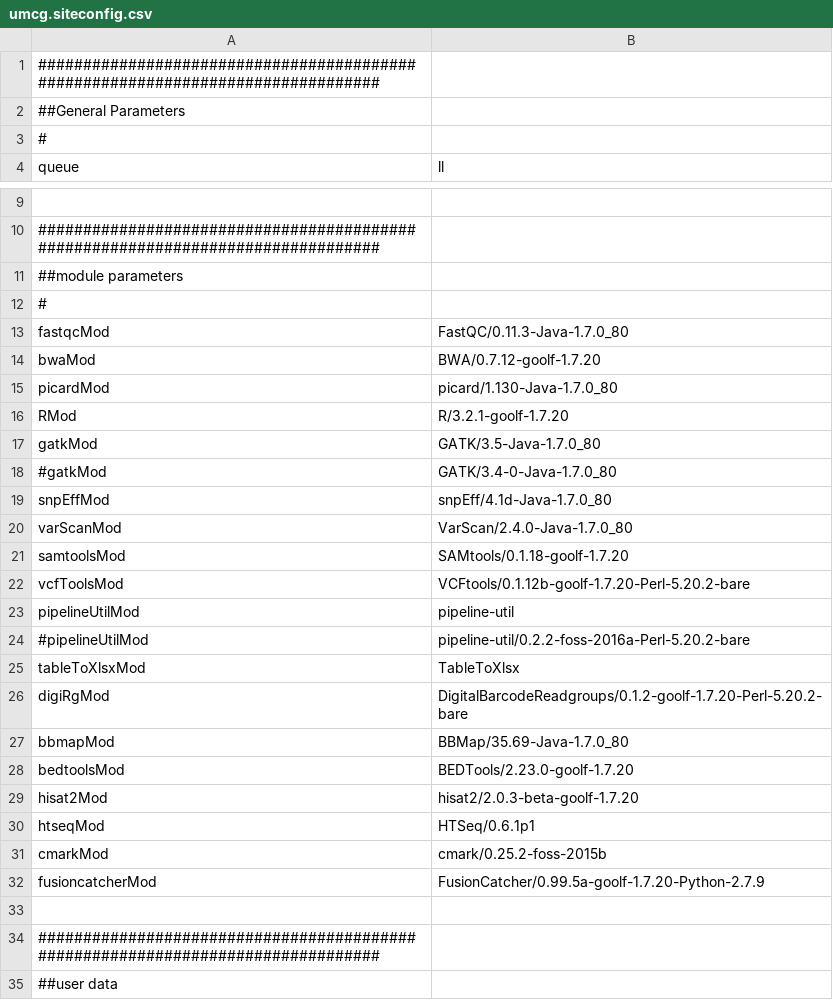
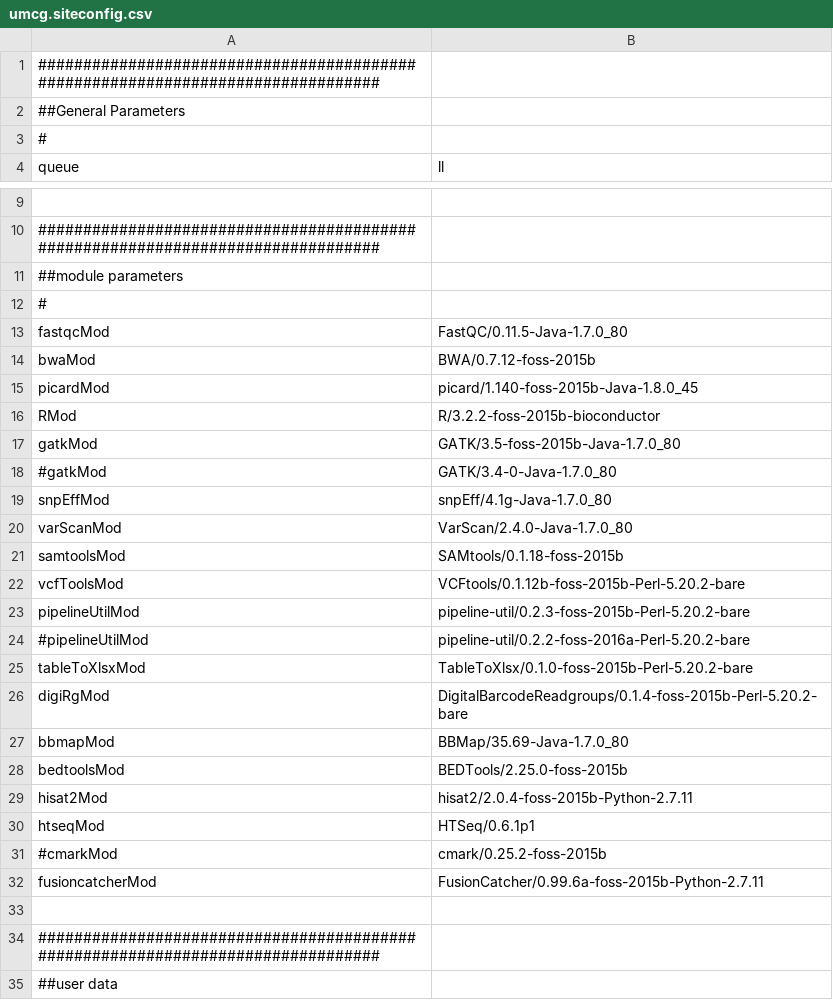
Before and after one commit to mmterpstra/molgenis-c5-TumorNormal, a CSV file: umcg.siteconfig.csv, drawn as a sheet; only a part is shown, gaps mark what is left out; the diff names each change by its address in the sheet, - before the commit and + after, or states it on an @@ line.

Commit message:
Update umcg.siteconfig.csv to foss-2015b toolschain

```diff
--- a/umcg.siteconfig.csv
+++ b/umcg.siteconfig.csv
-B13 (ll): FastQC/0.11.3-Java-1.7.0_80
+B13 (ll): FastQC/0.11.5-Java-1.7.0_80
-B14 (ll): BWA/0.7.12-goolf-1.7.20
+B14 (ll): BWA/0.7.12-foss-2015b
-B15 (ll): picard/1.130-Java-1.7.0_80
+B15 (ll): picard/1.140-foss-2015b-Java-1.8.0_45
-B16 (ll): R/3.2.1-goolf-1.7.20
+B16 (ll): R/3.2.2-foss-2015b-bioconductor
-B17 (ll): GATK/3.5-Java-1.7.0_80
+B17 (ll): GATK/3.5-foss-2015b-Java-1.7.0_80
-B19 (ll): snpEff/4.1d-Java-1.7.0_80
+B19 (ll): snpEff/4.1g-Java-1.7.0_80
-B21 (ll): SAMtools/0.1.18-goolf-1.7.20
+B21 (ll): SAMtools/0.1.18-foss-2015b
-B22 (ll): VCFtools/0.1.12b-goolf-1.7.20-Perl-5.20.2-bare
+B22 (ll): VCFtools/0.1.12b-foss-2015b-Perl-5.20.2-bare
-B23 (ll): pipeline-util
+B23 (ll): pipeline-util/0.2.3-foss-2015b-Perl-5.20.2-bare
-B25 (ll): TableToXlsx
+B25 (ll): TableToXlsx/0.1.0-foss-2015b-Perl-5.20.2-bare
-B26 (ll): DigitalBarcodeReadgroups/0.1.2-goolf-1.7.20-Perl-5.20.2-bare
+B26 (ll): DigitalBarcodeReadgroups/0.1.4-foss-2015b-Perl-5.20.2-bare
-B28 (ll): BEDTools/2.23.0-goolf-1.7.20
+B28 (ll): BEDTools/2.25.0-foss-2015b
-B29 (ll): hisat2/2.0.3-beta-goolf-1.7.20
+B29 (ll): hisat2/2.0.4-foss-2015b-Python-2.7.11
-A31 (queue): cmarkMod
+A31 (queue): #cmarkMod
-B32 (ll): FusionCatcher/0.99.5a-goolf-1.7.20-Python-2.7.9
+B32 (ll): FusionCatcher/0.99.6a-foss-2015b-Python-2.7.11
```
